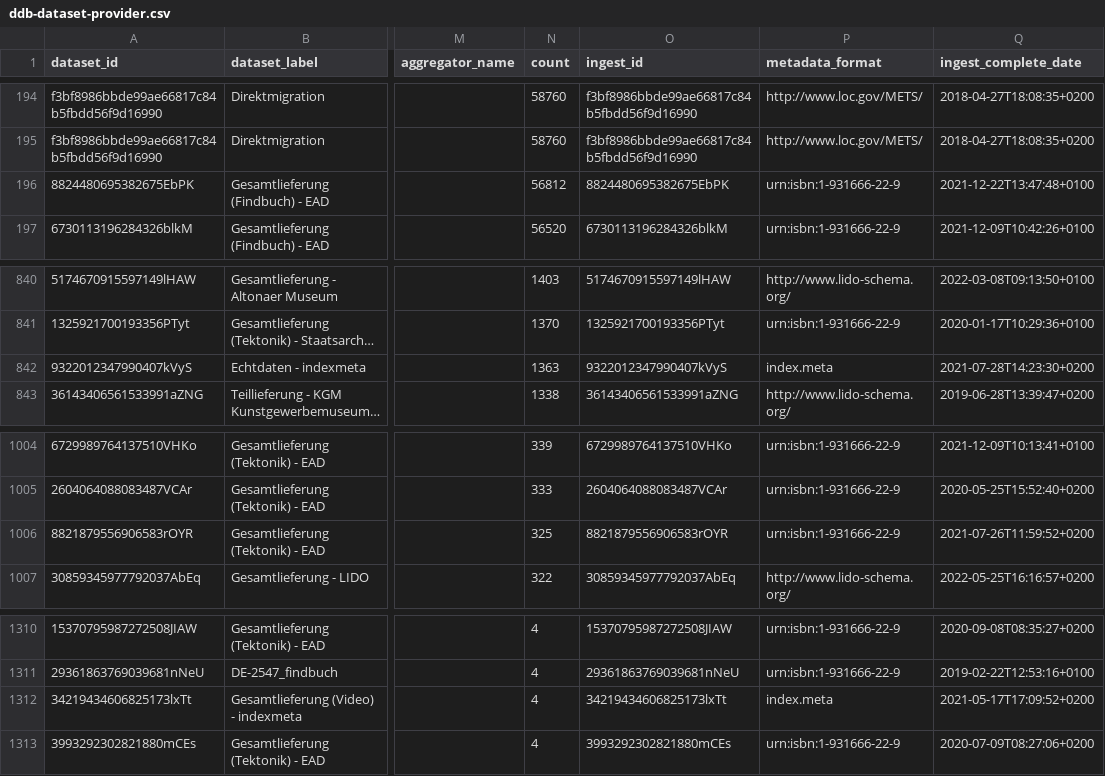
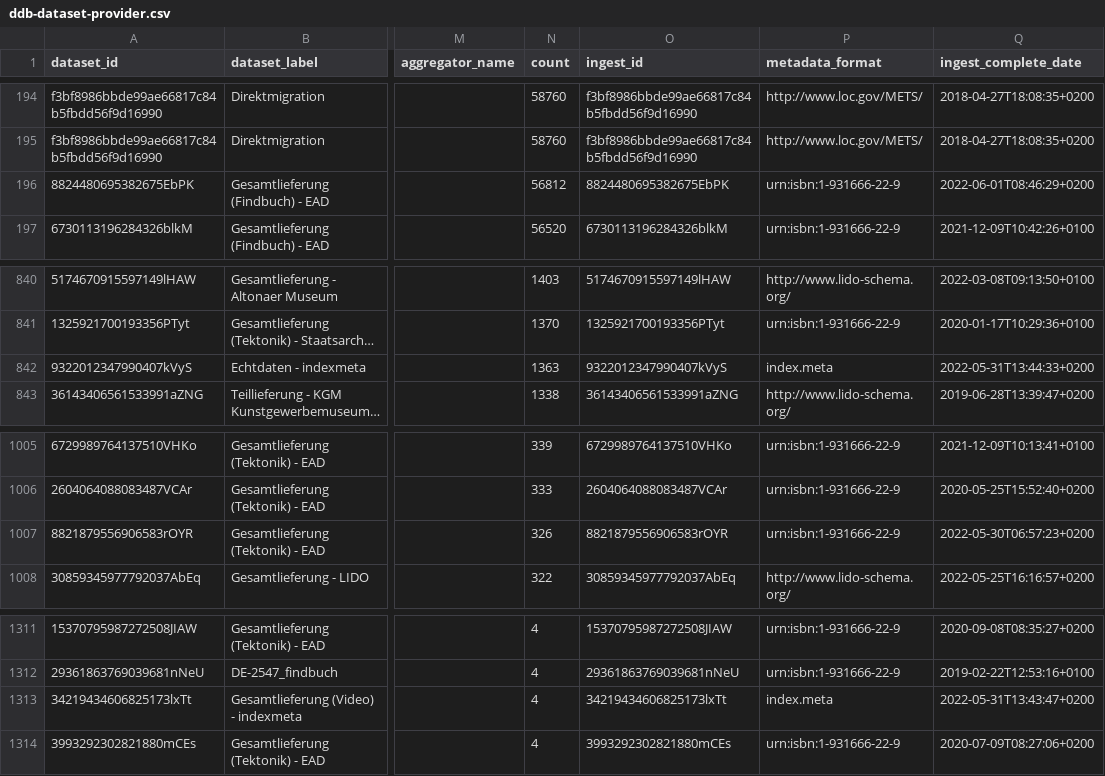
Before and after one commit to Deutsche-Digitale-Bibliothek/ddblabs-ddbtools-statistic, a CSV file: ddb-dataset-provider.csv, drawn as a sheet; only a part is shown, gaps mark what is left out; long unchanged cells end in …; addresses are those after the commit; the diff covers the shown part only; the diff names each change by its address in the sheet, - before the commit and + after, or states it on an @@ line.

```diff
--- a/ddb-dataset-provider.csv
+++ b/ddb-dataset-provider.csv
-Q196 (ingest_complete_date): 2021-12-22T13:47:48+0100
+Q196 (ingest_complete_date): 2022-06-01T08:46:29+0200
-Q842 (ingest_complete_date): 2021-07-28T14:23:30+0200
+Q842 (ingest_complete_date): 2022-05-31T13:44:33+0200
-N1007 (count): 325
+N1007 (count): 326
-Q1007 (ingest_complete_date): 2021-07-26T11:59:52+0200
+Q1007 (ingest_complete_date): 2022-05-30T06:57:23+0200
-Q1313 (ingest_complete_date): 2021-05-17T17:09:52+0200
+Q1313 (ingest_complete_date): 2022-05-31T13:43:47+0200
```
Also changed, not shown: 1 added row and 8 edited cells elsewhere in this file.
